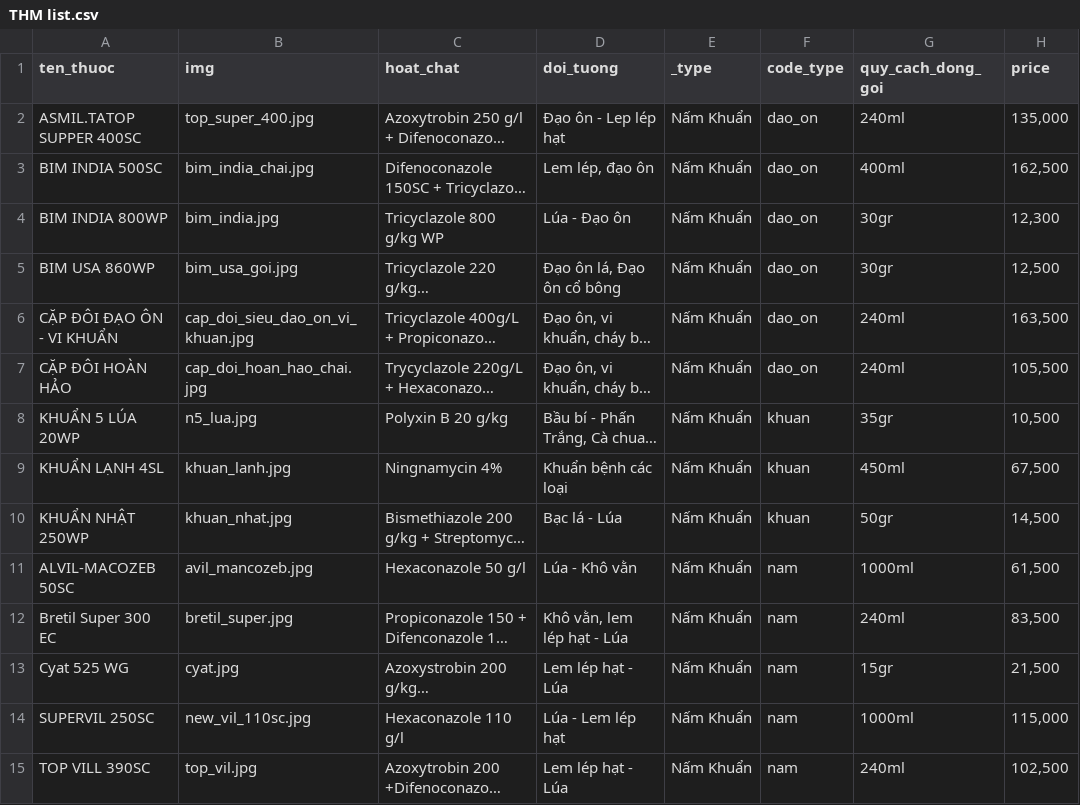
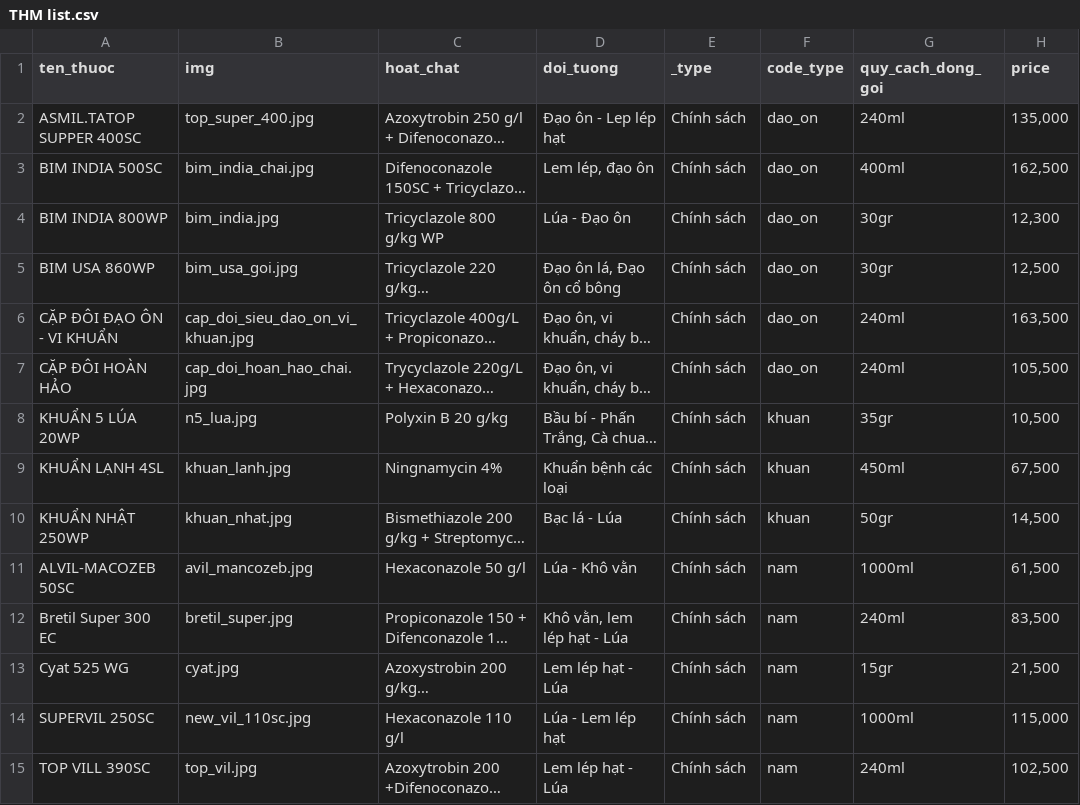
Before and after one commit to lktv-vn/my-first-web-expressjs, a CSV file: public/img/thm/THM list.csv, drawn as a sheet; only a part is shown; long unchanged cells end in …; the diff covers the shown part only; the diff names each change by its address in the sheet, - before the commit and + after, or states it on an @@ line.

```diff
--- a/public/img/thm/THM list.csv
+++ b/public/img/thm/THM list.csv
-E2:E15 (_type): Nấm Khuẩn
+E2:E15 (_type): Chính sách
```
Also changed, not shown: 3 added rows and 33 edited cells elsewhere in this file, 2 other files.
